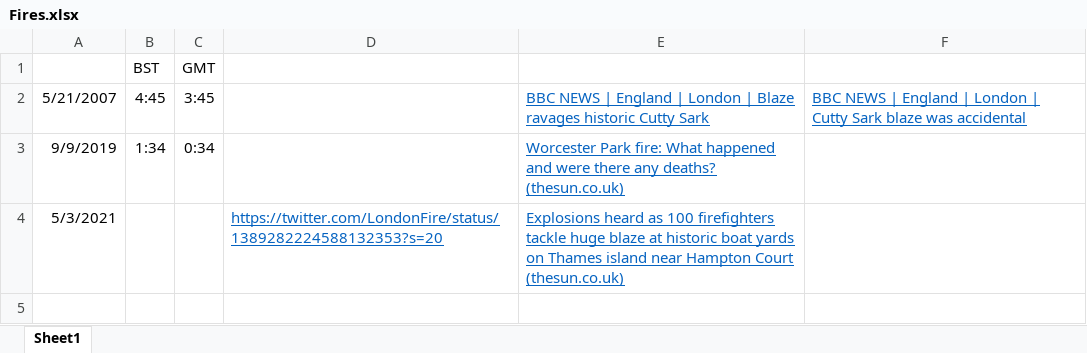
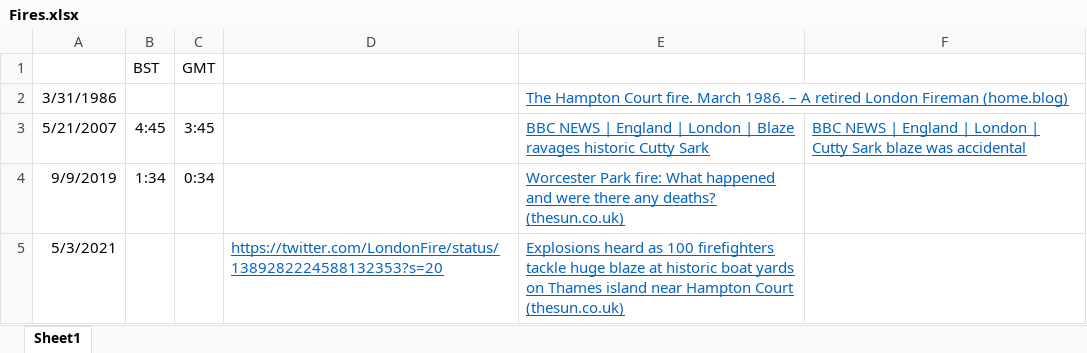
Before and after one commit to Torsaker/CroydonRockets, an Excel workbook: Fires.xlsx, sheet Sheet1, drawn as a sheet; values as stored, in another font and other column widths than the file's, no borders; the diff names each change by its address in the sheet, - before the commit and + after, or states it on an @@ line.

Commit message:
Add Hampton Court Fire

```diff
--- a/Fires.xlsx (sheet Sheet1)
+++ b/Fires.xlsx (sheet Sheet1)
+row 2: 3/31/1986 |  |  |  | The Hampton Court fire. March 1986. – A retired London Fireman (home.blog)
```
